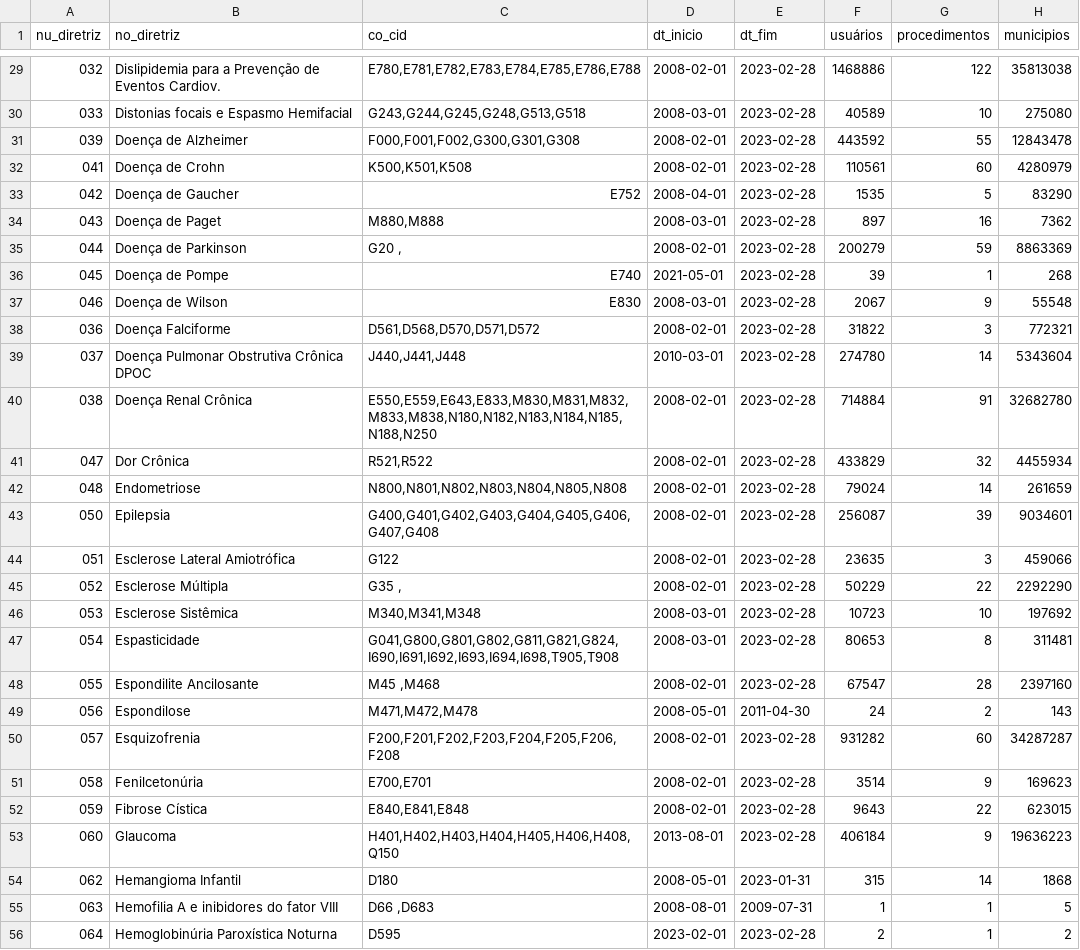
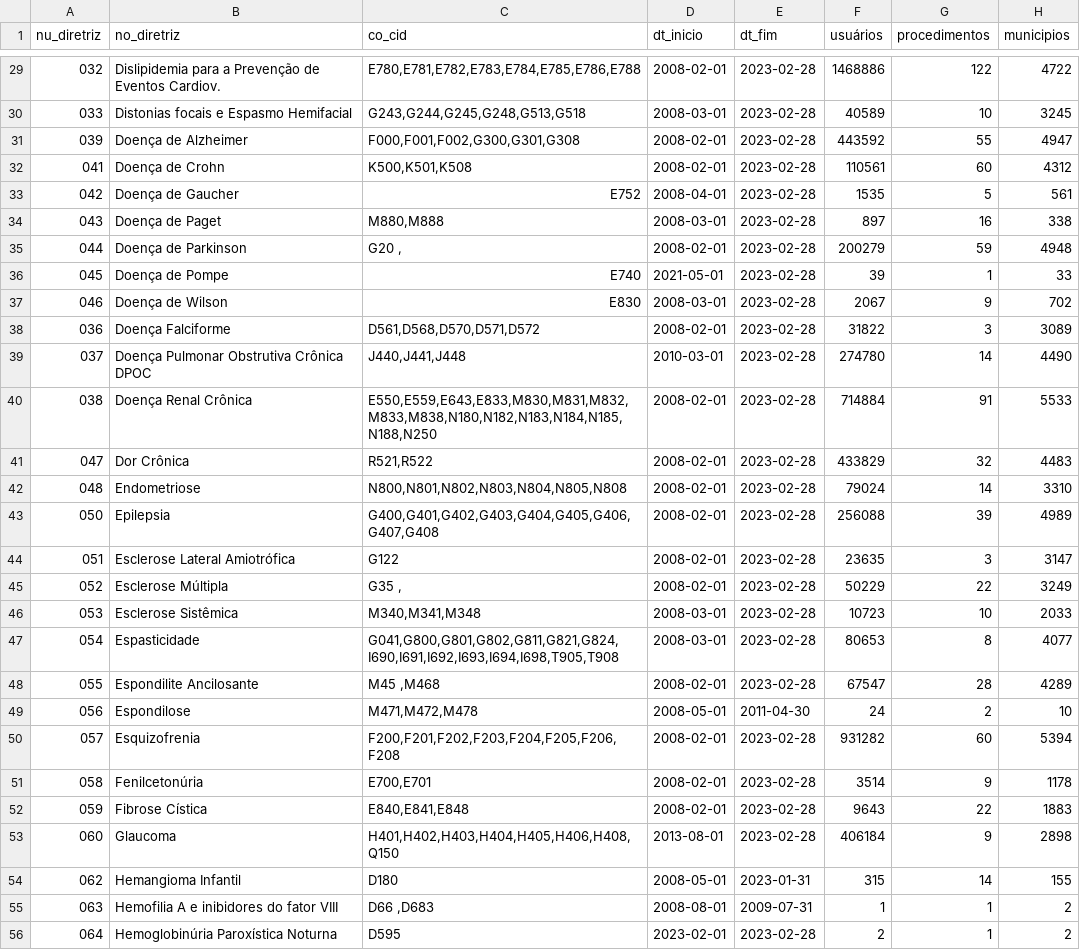
Before and after one commit to labxss/curso_python, a CSV file: aux/vw_siasus_pa_diretriz_sintese.csv, drawn as a sheet; only a part is shown, gaps mark what is left out; the diff covers the shown part only.

```diff
--- a/aux/vw_siasus_pa_diretriz_sintese.csv
+++ b/aux/vw_siasus_pa_diretriz_sintese.csv
@@ -29,28 +29,28 @@
-"032",Dislipidemia para a Prevenção de Eventos Cardiov.,"E780,E781,E782,E783,E784,E785,E786,E788",2008-02-01,2023-02-28,1468886,122,35813038
-"033",Distonias focais e Espasmo Hemifacial,"G243,G244,G245,G248,G513,G518",2008-03-01,2023-02-28,40589,10,275080
-"039",Doença de Alzheimer,"F000,F001,F002,G300,G301,G308",2008-02-01,2023-02-28,443592,55,12843478
-"041",Doença de Crohn,"K500,K501,K508",2008-02-01,2023-02-28,110561,60,4280979
-"042",Doença de Gaucher,E752,2008-04-01,2023-02-28,1535,5,83290
-"043",Doença de Paget,"M880,M888",2008-03-01,2023-02-28,897,16,7362
-"044",Doença de Parkinson,"G20 ,",2008-02-01,2023-02-28,200279,59,8863369
-"045",Doença de Pompe,E740,2021-05-01,2023-02-28,39,1,268
-"046",Doença de Wilson,E830,2008-03-01,2023-02-28,2067,9,55548
-"036",Doença Falciforme,"D561,D568,D570,D571,D572",2008-02-01,2023-02-28,31822,3,772321
-"037",Doença Pulmonar Obstrutiva Crônica DPOC,"J440,J441,J448",2010-03-01,2023-02-28,274780,14,5343604
-"038",Doença Renal Crônica,"E550,E559,E643,E833,M830,M831,M832,M833,M838,N180,N182,N183,N184,N185,N188,N250",2008-02-01,2023-02-28,714884,91,32682780
-"047",Dor Crônica,"R521,R522",2008-02-01,2023-02-28,433829,32,4455934
-"048",Endometriose,"N800,N801,N802,N803,N804,N805,N808",2008-02-01,2023-02-28,79024,14,261659
-"050",Epilepsia,"G400,G401,G402,G403,G404,G405,G406,G407,G408",2008-02-01,2023-02-28,256087,39,9034601
-"051",Esclerose Lateral Amiotrófica,G122,2008-02-01,2023-02-28,23635,3,459066
-"052",Esclerose Múltipla,"G35 ,",2008-02-01,2023-02-28,50229,22,2292290
-"053",Esclerose Sistêmica,"M340,M341,M348",2008-03-01,2023-02-28,10723,10,197692
-"054",Espasticidade,"G041,G800,G801,G802,G811,G821,G824,I690,I691,I692,I693,I694,I698,T905,T908",2008-03-01,2023-02-28,80653,8,311481
-"055",Espondilite Ancilosante,"M45 ,M468",2008-02-01,2023-02-28,67547,28,2397160
-"056",Espondilose,"M471,M472,M478",2008-05-01,2011-04-30,24,2,143
-"057",Esquizofrenia,"F200,F201,F202,F203,F204,F205,F206,F208",2008-02-01,2023-02-28,931282,60,34287287
-"058",Fenilcetonúria,"E700,E701",2008-02-01,2023-02-28,3514,9,169623
-"059",Fibrose Cística,"E840,E841,E848",2008-02-01,2023-02-28,9643,22,623015
-"060",Glaucoma,"H401,H402,H403,H404,H405,H406,H408,Q150",2013-08-01,2023-02-28,406184,9,19636223
-"062",Hemangioma Infantil,D180,2008-05-01,2023-01-31,315,14,1868
-"063",Hemofilia A e inibidores do fator VIII,"D66 ,D683",2008-08-01,2009-07-31,1,1,5
+"032",Dislipidemia para a Prevenção de Eventos Cardiov.,"E780,E781,E782,E783,E784,E785,E786,E788",2008-02-01,2023-02-28,1468886,122,4722
+"033",Distonias focais e Espasmo Hemifacial,"G243,G244,G245,G248,G513,G518",2008-03-01,2023-02-28,40589,10,3245
+"039",Doença de Alzheimer,"F000,F001,F002,G300,G301,G308",2008-02-01,2023-02-28,443592,55,4947
+"041",Doença de Crohn,"K500,K501,K508",2008-02-01,2023-02-28,110561,60,4312
+"042",Doença de Gaucher,E752,2008-04-01,2023-02-28,1535,5,561
+"043",Doença de Paget,"M880,M888",2008-03-01,2023-02-28,897,16,338
+"044",Doença de Parkinson,"G20 ,",2008-02-01,2023-02-28,200279,59,4948
+"045",Doença de Pompe,E740,2021-05-01,2023-02-28,39,1,33
+"046",Doença de Wilson,E830,2008-03-01,2023-02-28,2067,9,702
+"036",Doença Falciforme,"D561,D568,D570,D571,D572",2008-02-01,2023-02-28,31822,3,3089
+"037",Doença Pulmonar Obstrutiva Crônica DPOC,"J440,J441,J448",2010-03-01,2023-02-28,274780,14,4490
+"038",Doença Renal Crônica,"E550,E559,E643,E833,M830,M831,M832,M833,M838,N180,N182,N183,N184,N185,N188,N250",2008-02-01,2023-02-28,714884,91,5533
+"047",Dor Crônica,"R521,R522",2008-02-01,2023-02-28,433829,32,4483
+"048",Endometriose,"N800,N801,N802,N803,N804,N805,N808",2008-02-01,2023-02-28,79024,14,3310
+"050",Epilepsia,"G400,G401,G402,G403,G404,G405,G406,G407,G408",2008-02-01,2023-02-28,256088,39,4989
+"051",Esclerose Lateral Amiotrófica,G122,2008-02-01,2023-02-28,23635,3,3147
+"052",Esclerose Múltipla,"G35 ,",2008-02-01,2023-02-28,50229,22,3249
+"053",Esclerose Sistêmica,"M340,M341,M348",2008-03-01,2023-02-28,10723,10,2033
+"054",Espasticidade,"G041,G800,G801,G802,G811,G821,G824,I690,I691,I692,I693,I694,I698,T905,T908",2008-03-01,2023-02-28,80653,8,4077
+"055",Espondilite Ancilosante,"M45 ,M468",2008-02-01,2023-02-28,67547,28,4289
+"056",Espondilose,"M471,M472,M478",2008-05-01,2011-04-30,24,2,10
+"057",Esquizofrenia,"F200,F201,F202,F203,F204,F205,F206,F208",2008-02-01,2023-02-28,931282,60,5394
+"058",Fenilcetonúria,"E700,E701",2008-02-01,2023-02-28,3514,9,1178
+"059",Fibrose Cística,"E840,E841,E848",2008-02-01,2023-02-28,9643,22,1883
+"060",Glaucoma,"H401,H402,H403,H404,H405,H406,H408,Q150",2013-08-01,2023-02-28,406184,9,2898
+"062",Hemangioma Infantil,D180,2008-05-01,2023-01-31,315,14,155
+"063",Hemofilia A e inibidores do fator VIII,"D66 ,D683",2008-08-01,2009-07-31,1,1,2
 "064",Hemoglobinúria Paroxística Noturna,D595,2023-02-01,2023-02-28,2,1,2
```
Also changed, not shown: 80 edited cells elsewhere in this file.
